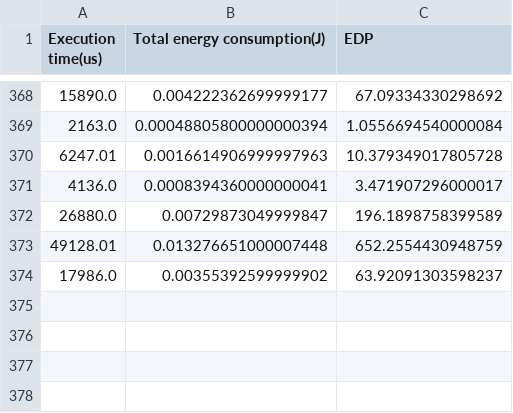
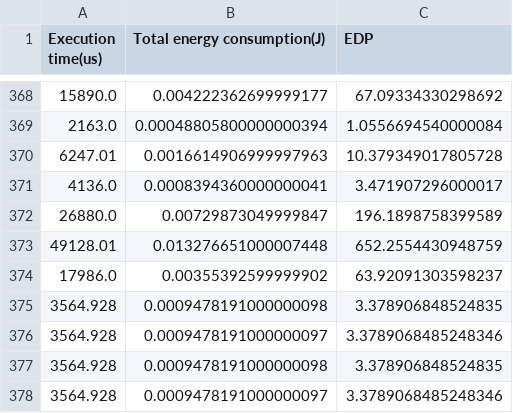
Before and after one commit to Ozen7/DS3_Arch, a CSV file: results.csv, drawn as a sheet; only a part is shown, gaps mark what is left out; the diff names each change by its address in the sheet, - before the commit and + after, or states it on an @@ line.

```diff
--- a/results.csv
+++ b/results.csv
+row 375: 3564.928 | 0.0009478191000000098 | 3.378906848524835
+row 376: 3564.928 | 0.0009478191000000097 | 3.3789068485248346
+row 377: 3564.928 | 0.0009478191000000098 | 3.378906848524835
+row 378: 3564.928 | 0.0009478191000000097 | 3.3789068485248346
```
Also changed, not shown: 12 other files.
